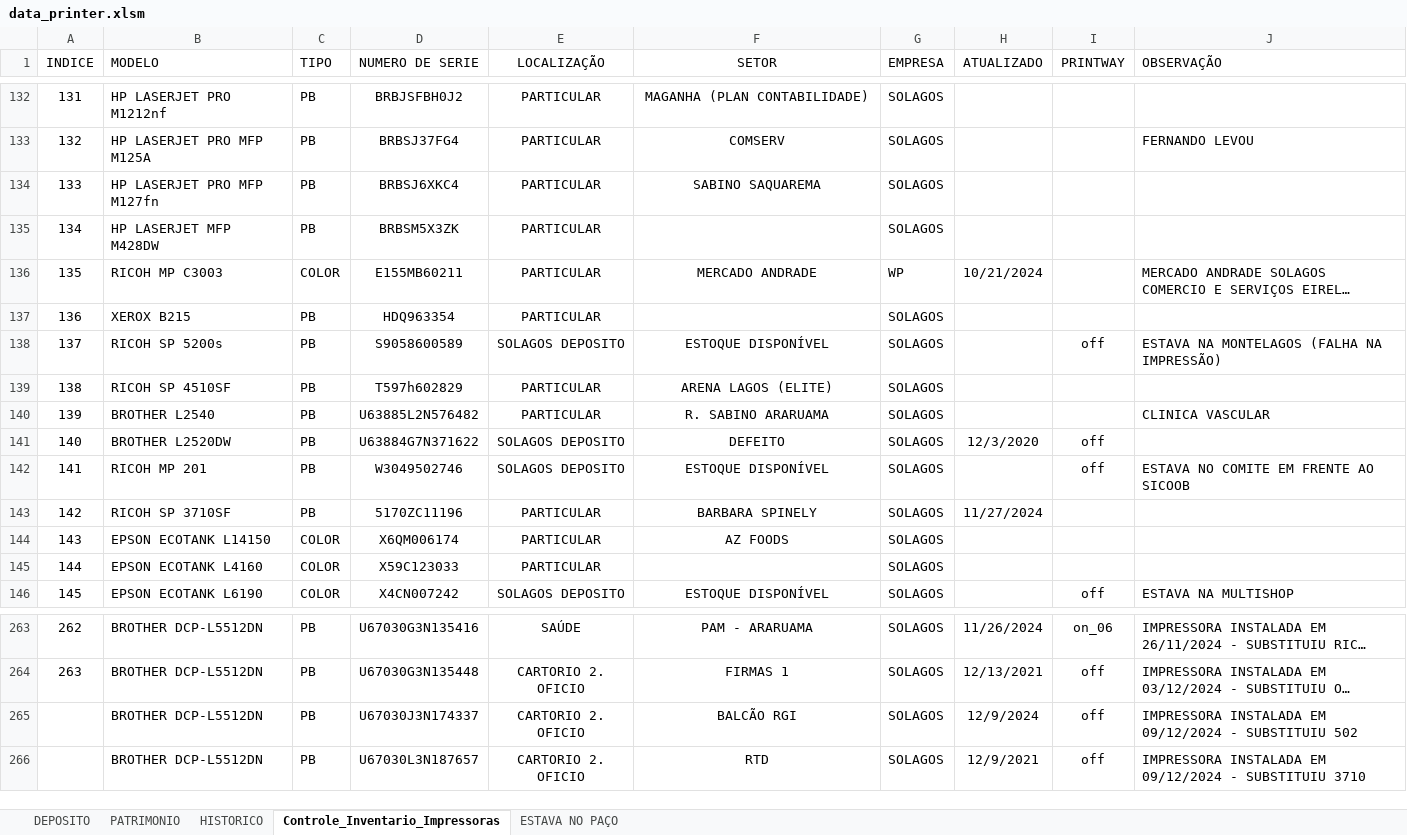
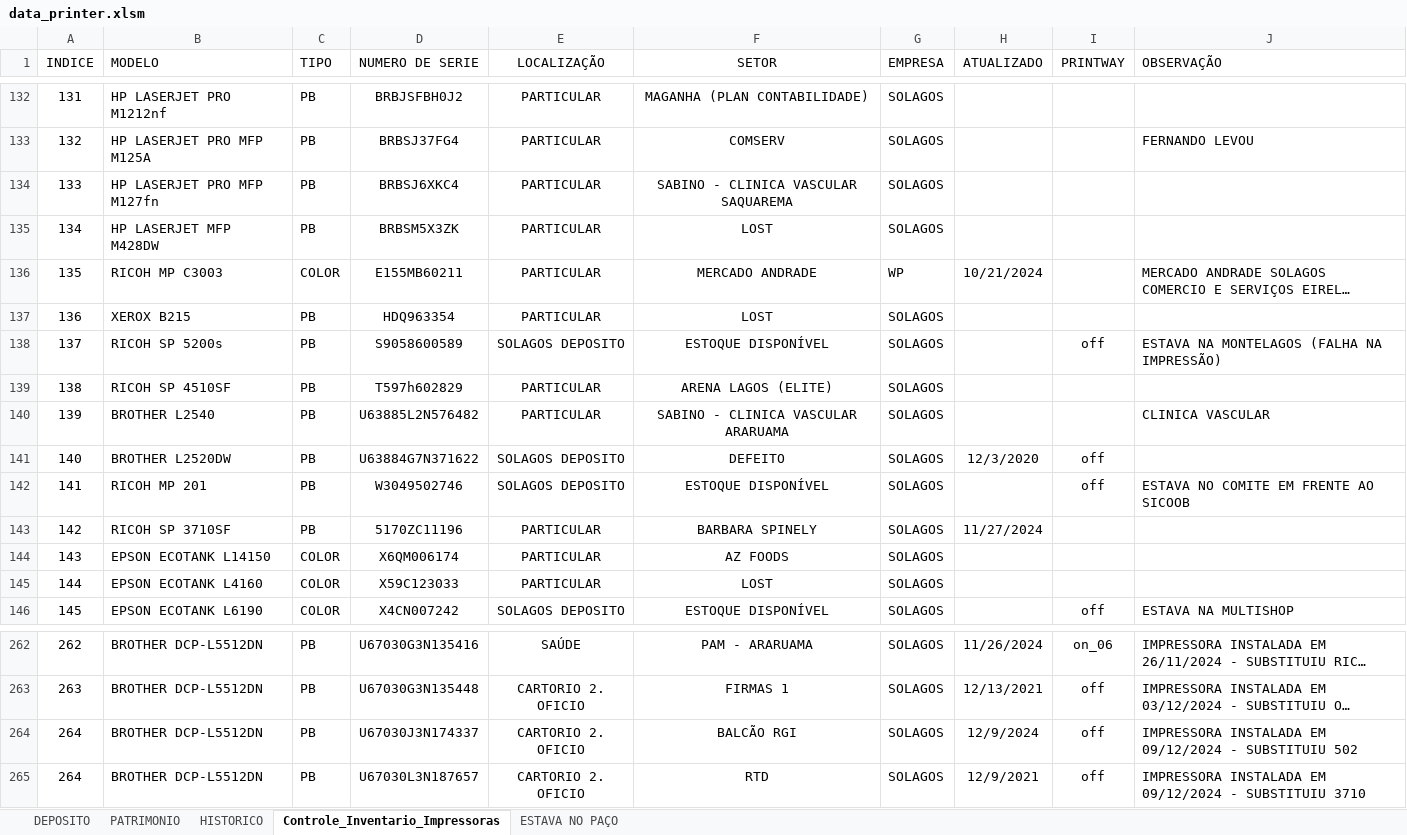
Before and after one commit to flavio-foa-dev/excel, an Excel workbook: data_printer.xlsm, sheet Controle_Inventario_Impressoras, drawn as a sheet; only a part is shown, gaps mark what is left out; long unchanged cells end in …; values as stored, in another font and other column widths than the file's, no borders; conditional formats and table styles not drawn; addresses are those after the commit; the diff covers the shown part only; the diff names each change by its address in the sheet, - before the commit and + after, or states it on an @@ line.

```diff
--- a/data_printer.xlsm (sheet Controle_Inventario_Impressoras)
+++ b/data_printer.xlsm (sheet Controle_Inventario_Impressoras)
-F134 (SETOR): SABINO SAQUAREMA
+F134 (SETOR): SABINO - CLINICA VASCULAR SAQUAREMA
-F135 (SETOR): (empty)
+F135 (SETOR): LOST
-F137 (SETOR): (empty)
+F137 (SETOR): LOST
-F140 (SETOR): R. SABINO ARARUAMA
+F140 (SETOR): SABINO - CLINICA VASCULAR ARARUAMA
-F145 (SETOR): (empty)
+F145 (SETOR): LOST
@@ column A (INDICE) renumbered from row 264 down @@
```
Also changed, not shown: 1 removed row and 23 edited cells elsewhere in this sheet.
